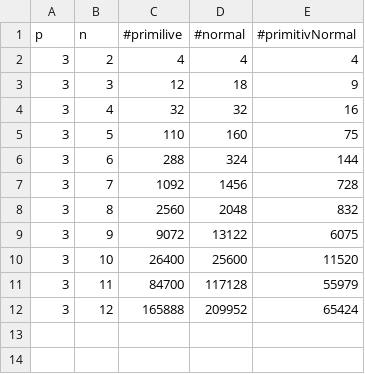
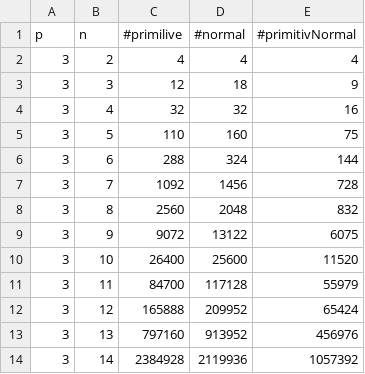
Before and after one commit to maxhbr/softwareProjekt, a CSV file: examples/cPNout/CalcPrimNubers_p=3.csv, drawn as a sheet; the diff names each change by its address in the sheet, - before the commit and + after, or states it on an @@ line.

```diff
--- a/examples/cPNout/CalcPrimNubers_p=3.csv
+++ b/examples/cPNout/CalcPrimNubers_p=3.csv
+row 13: 3 | 13 | 797160 | 913952 | 456976
+row 14: 3 | 14 | 2384928 | 2119936 | 1057392
```
Also changed, not shown: examples/cPNout/CalcPrimNubers_p=2.csv.
